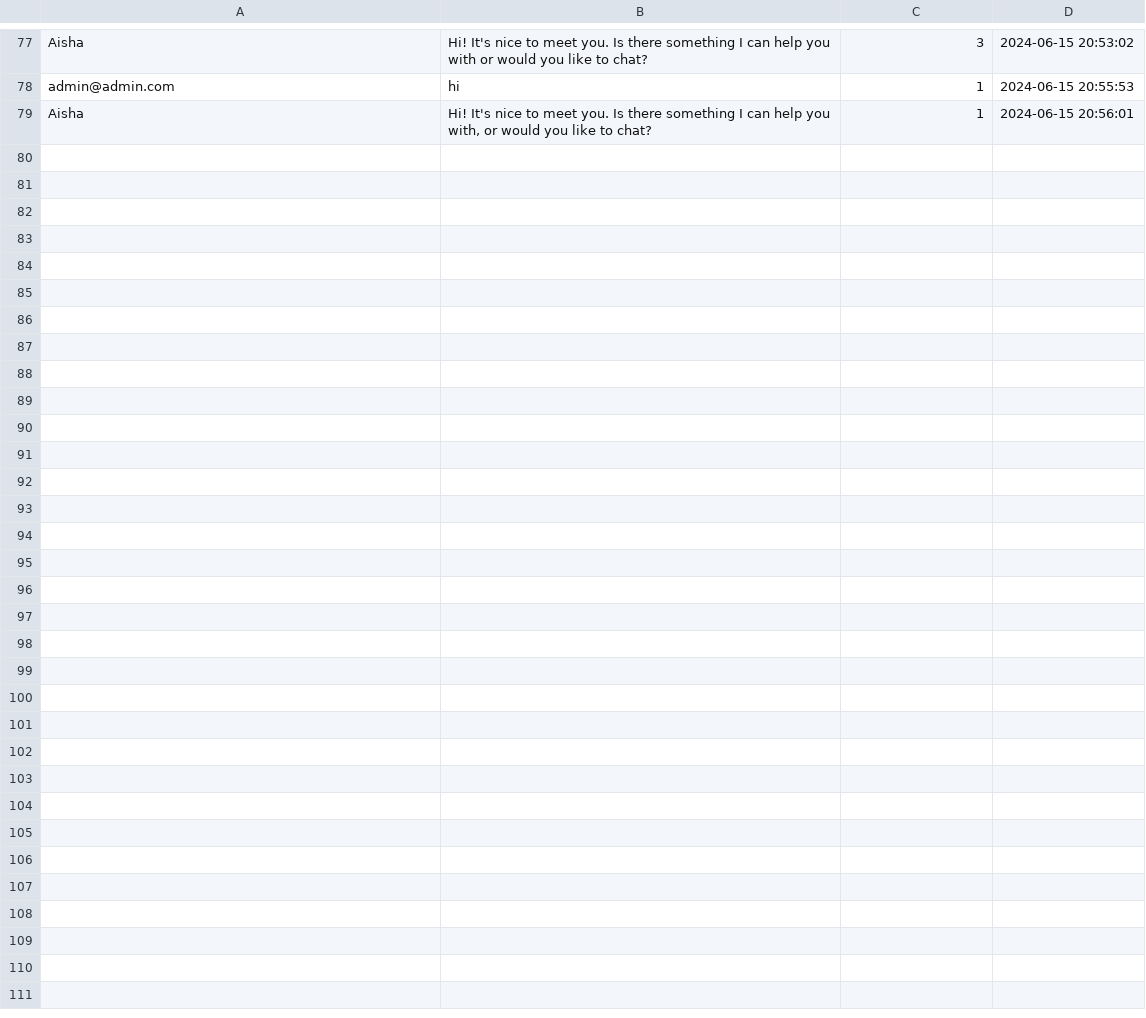
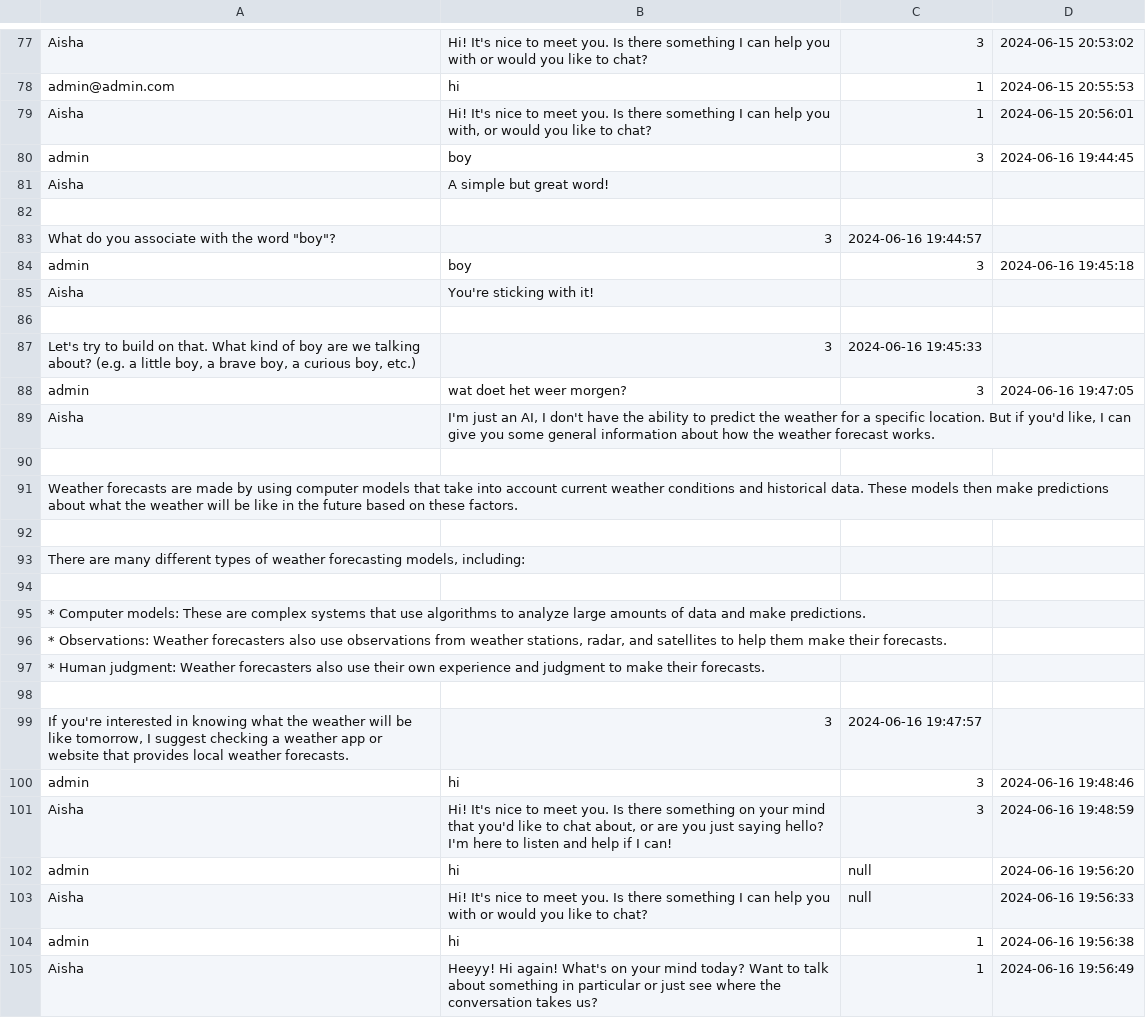
Before and after one commit to GakhalSingh/Project-Halberd, a CSV file: src/main/resources/data/chat's.csv, drawn as a sheet; only a part is shown, gaps mark what is left out; the diff names each change by its address in the sheet, - before the commit and + after, or states it on an @@ line.

```diff
--- a/src/main/resources/data/chat's.csv
+++ b/src/main/resources/data/chat's.csv
+row 80: admin | boy | 3 | 2024-06-16 19:44:45
+row 81: Aisha | A simple but great word!
+row 82: (empty)
+row 83: What do you associate with the word "boy"? | 3 | 2024-06-16 19:44:57
+row 84: admin | boy | 3 | 2024-06-16 19:45:18
+row 85: Aisha | You're sticking with it!
+row 86: (empty)
+row 87: Let's try to build on that. What kind of boy are we talking about? (e.g. a little boy, a brave boy, a curious boy, etc.) | 3 | 2024-06-16 19:45:33
+row 88: admin | wat doet het weer morgen? | 3 | 2024-06-16 19:47:05
+row 89: Aisha | I'm just an AI, I don't have the ability to predict the weather for a specific location. But if you'd like, I can give you some general information about how the weather forecast works.
+row 90: (empty)
+row 91: Weather forecasts are made by using computer models that take into account current weather conditions and historical data. These models then make predictions about what the weather will be like in the future based on these factors.
+row 92: (empty)
+row 93: There are many different types of weather forecasting models, including:
+row 94: (empty)
+row 95: * Computer models: These are complex systems that use algorithms to analyze large amounts of data and make predictions.
+row 96: * Observations: Weather forecasters also use observations from weather stations, radar, and satellites to help them make their forecasts.
+row 97: * Human judgment: Weather forecasters also use their own experience and judgment to make their forecasts.
+row 98: (empty)
+row 99: If you're interested in knowing what the weather will be like tomorrow, I suggest checking a weather app or website that provides local weather forecasts. | 3 | 2024-06-16 19:47:57
+row 100: admin | hi | 3 | 2024-06-16 19:48:46
+row 101: Aisha | Hi! It's nice to meet you. Is there something on your mind that you'd like to chat about, or are you just saying hello? I'm here to listen and help if I can! | 3 | 2024-06-16 19:48:59
+row 102: admin | hi | null | 2024-06-16 19:56:20
+row 103: Aisha | Hi! It's nice to meet you. Is there something I can help you with or would you like to chat? | null | 2024-06-16 19:56:33
+row 104: admin | hi | 1 | 2024-06-16 19:56:38
+row 105: Aisha | Heeyy! Hi again! What's on your mind today? Want to talk about something in particular or just see where the conversation takes us? | 1 | 2024-06-16 19:56:49
```
Also changed, not shown: 8 other files.
